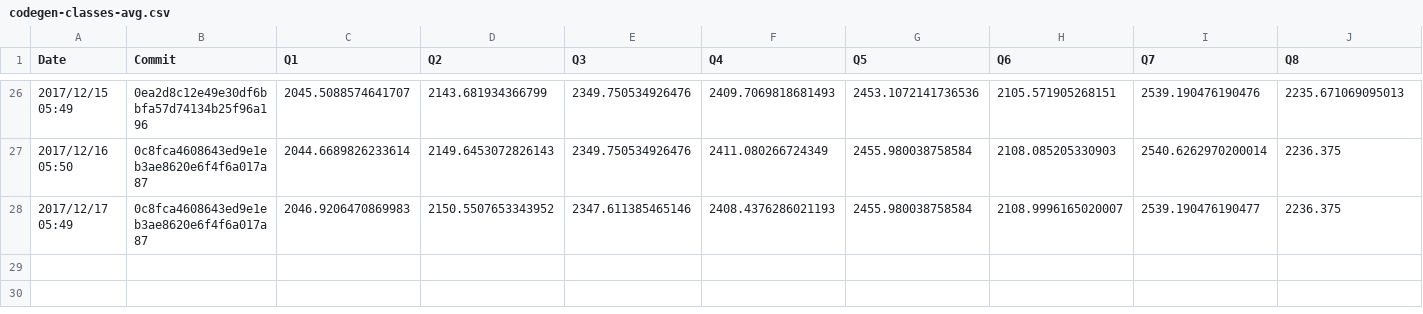
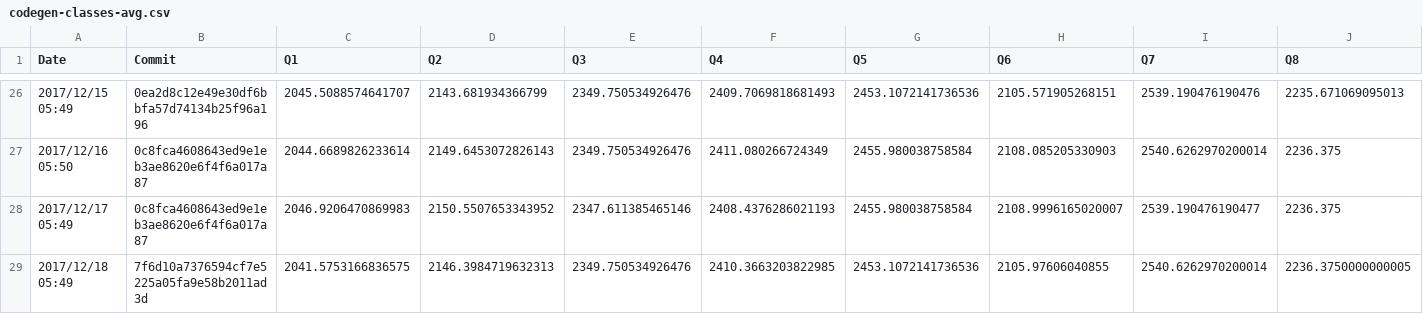
Before and after one commit to maropu/spark-tpcds-datagen, a CSV file: reports/metrics/codegen-classes-avg.csv, drawn as a sheet; only a part is shown, gaps mark what is left out; rows hold the shown columns only; the diff names each change by its address in the sheet, - before the commit and + after, or states it on an @@ line.

```diff
--- a/reports/metrics/codegen-classes-avg.csv
+++ b/reports/metrics/codegen-classes-avg.csv
+row 29: 2017/12/18 05:49 | 7f6d10a7376594cf7e5225a05fa9e58b2011ad3d | 2041.5753166836575 | 2146.3984719632313 | 2349.750534926476 | 2410.3663203822985 | 2453.1072141736536 | 2105.97606040855 | 2540.6262970200014 | 2236.3750000000005
```
Also changed, not shown: reports/metrics/codegen-classes-max.csv, reports/metrics/codegen-methods-avg.csv, 3 other files.
